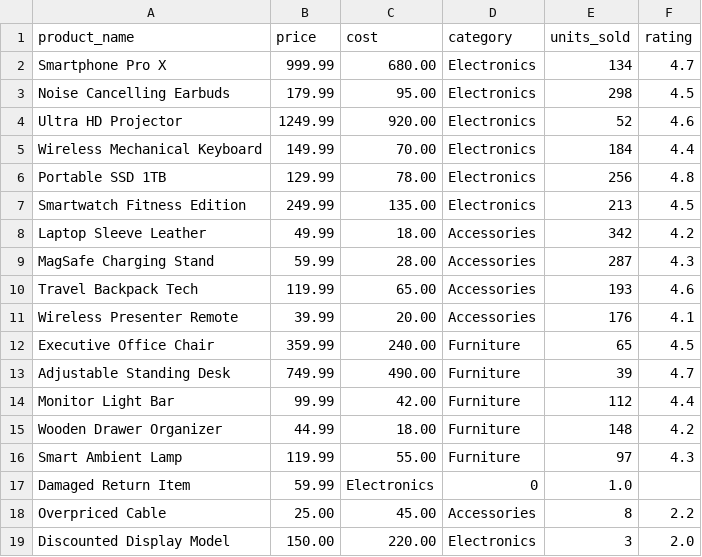
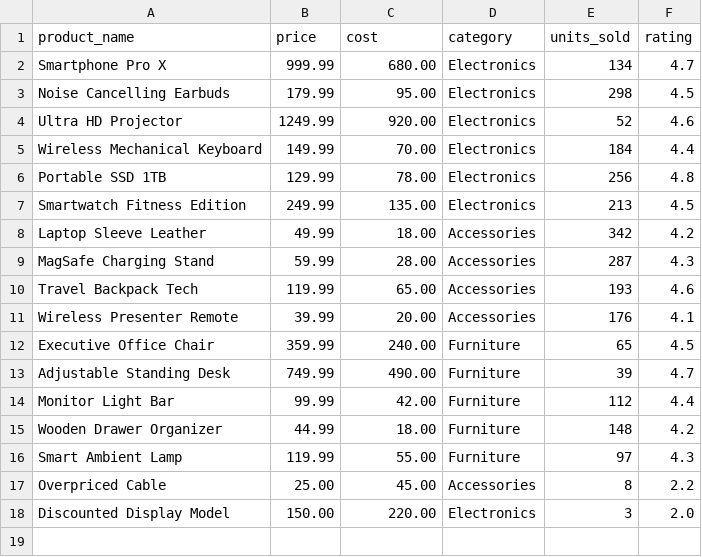
Before and after one commit to haider-toha/Self-Engineering-Agent-Framework, a CSV file: data/ecommerce_products.csv, drawn as a sheet; the diff names each change by its address in the sheet, - before the commit and + after, or states it on an @@ line.

```diff
--- a/data/ecommerce_products.csv
+++ b/data/ecommerce_products.csv
-row 17: Damaged Return Item | 59.99 | Electronics | 0 | 1.0
```
Also changed, not shown: 12 other files.
